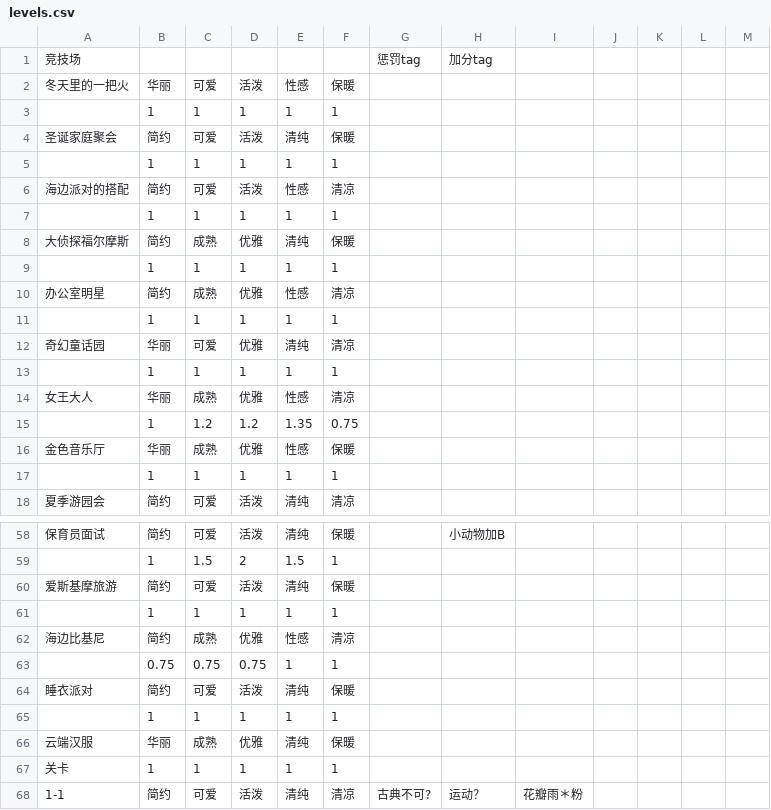
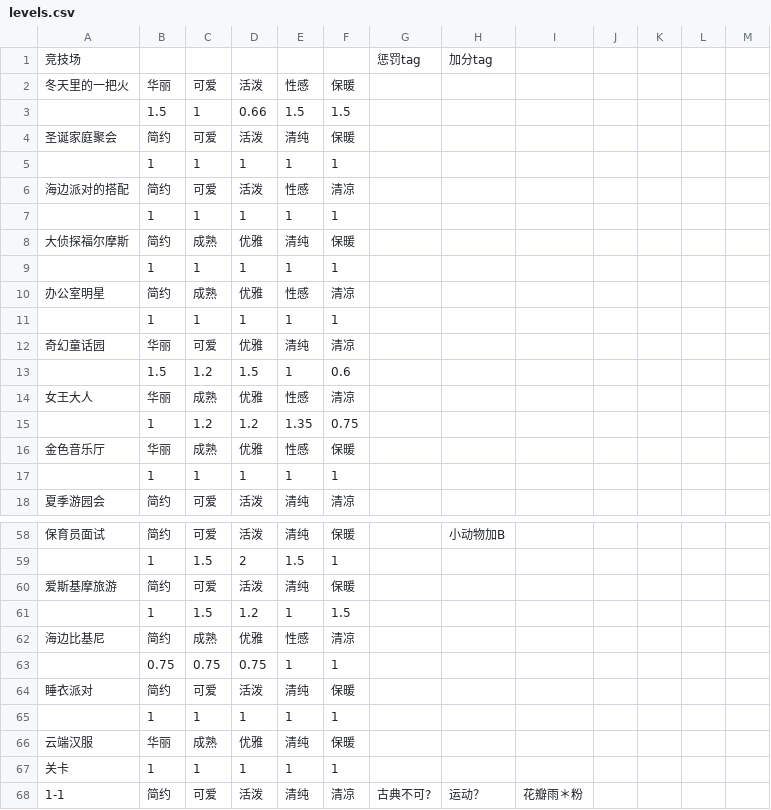
Before and after one commit to ivangift/nikkiup2u3, a CSV file: raw/levels.csv, drawn as a sheet; only a part is shown, gaps mark what is left out; removed rows and columns are numbered as before the commit, all else as after; the diff names each change by its address in the sheet, - before the commit and + after, or states it on an @@ line.

Commit message:
update levels

```diff
--- a/raw/levels.csv
+++ b/raw/levels.csv
-row 3:  | 1 | 1 | 1 | 1 | 1
+row 3:  | 1.5 | 1 | 0.66 | 1.5 | 1.5
-row 13:  | 1 | 1 | 1 | 1 | 1
+row 13:  | 1.5 | 1.2 | 1.5 | 1 | 0.6
-row 61:  | 1 | 1 | 1 | 1 | 1
+row 61:  | 1 | 1.5 | 1.2 | 1 | 1.5
```
Also changed, not shown: 2 other files.
